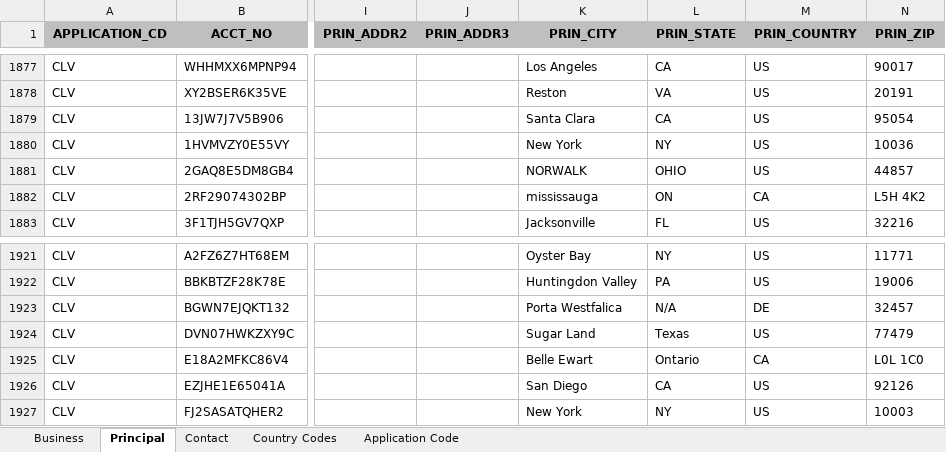
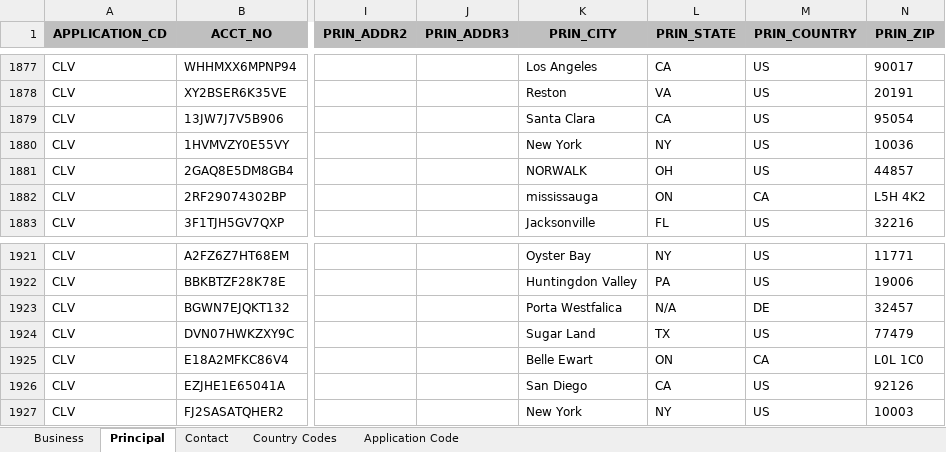
Before and after one commit to mtomko-clover/dashboard-move-test, an Excel workbook: Prelaunch/Master OFAC_WLF_CLV MMDDYYYY.xlsx, sheet Principal, drawn as a sheet; only a part is shown, gaps mark what is left out; values as stored, in another font and other column widths than the file's, no borders; the diff covers the shown part only; the diff names each change by its address in the sheet, - before the commit and + after, or states it on an @@ line.

```diff
--- a/Prelaunch/Master OFAC_WLF_CLV MMDDYYYY.xlsx (sheet Principal)
+++ b/Prelaunch/Master OFAC_WLF_CLV MMDDYYYY.xlsx (sheet Principal)
-L1881 (PRIN_STATE): OHIO
+L1881 (PRIN_STATE): OH
-L1924 (PRIN_STATE): Texas
+L1924 (PRIN_STATE): TX
-L1925 (PRIN_STATE): Ontario
+L1925 (PRIN_STATE): ON
```
Also changed, not shown: 135 added rows elsewhere in this sheet, sheet Business, Prelaunch/Master EU OFAC_WLF_CLV MMDDYYYY.xlsx, 1 other file.
